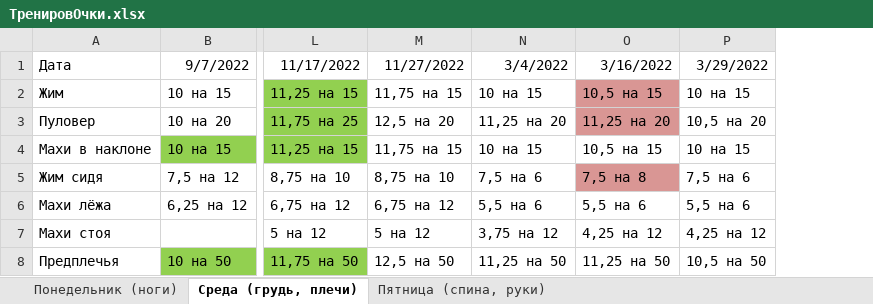
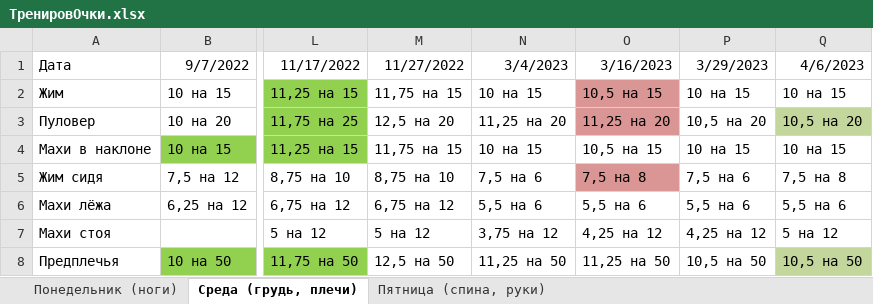
Before and after one commit to garretdrazor/garret, an Excel workbook: Наработки/ТренировОчки.xlsx, sheet Среда (грудь, плечи), drawn as a sheet; only a part is shown, gaps mark what is left out; values as stored, in another font and other column widths than the file's, no borders; the diff names each change by its address in the sheet, - before the commit and + after, or states it on an @@ line.

```diff
--- a/Наработки/ТренировОчки.xlsx (sheet Среда (грудь, плечи))
+++ b/Наработки/ТренировОчки.xlsx (sheet Среда (грудь, плечи))
+column Q (4/6/2023), rows 2-8: 10 на 15 | 10,5 на 20 | 10 на 15 | 7,5 на 8 | 5,5 на 6 | 5 на 12 | 10,5 на 50
-N1: 3/4/2022
+N1: 3/4/2023
-O1: 3/16/2022
+O1: 3/16/2023
-P1: 3/29/2022
+P1: 3/29/2023
```
Also changed, not shown: 1 other file.
